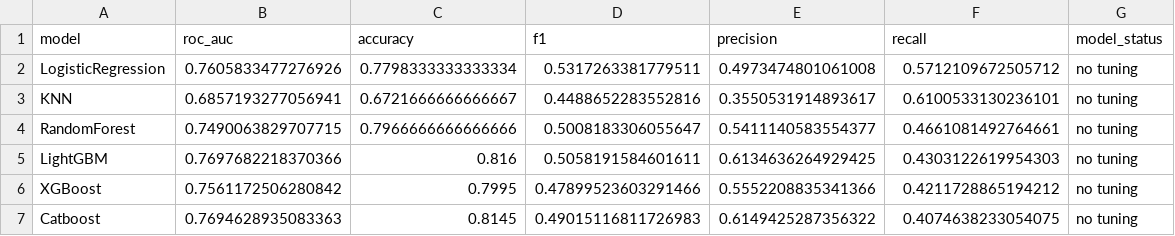
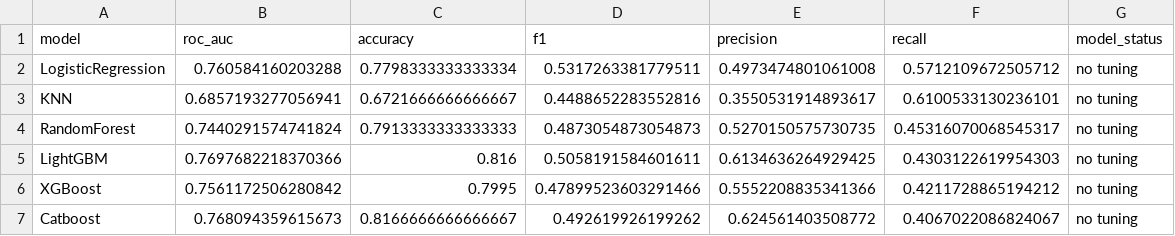
Before and after one commit to niimo753/credit-card-default-prediction-taiwan, a CSV file: output/csv/phase_2/testing_notune.csv (was output/csv/phase_2/notune_result_testing.csv), drawn as a sheet.

```diff
--- a/output/csv/phase_2/notune_result_testing.csv
+++ b/output/csv/phase_2/testing_notune.csv
@@ -1,7 +1,7 @@
 model,roc_auc,accuracy,f1,precision,recall,model_status
-LogisticRegression,0.7605833477276926,0.7798333333333334,0.5317263381779511,0.4973474801061008,0.5712109672505712,no tuning
+LogisticRegression,0.760584160203288,0.7798333333333334,0.5317263381779511,0.4973474801061008,0.5712109672505712,no tuning
 KNN,0.6857193277056941,0.6721666666666667,0.4488652283552816,0.3550531914893617,0.6100533130236101,no tuning
-RandomForest,0.7490063829707715,0.7966666666666666,0.5008183306055647,0.5411140583554377,0.4661081492764661,no tuning
+RandomForest,0.7440291574741824,0.7913333333333333,0.4873054873054873,0.5270150575730735,0.45316070068545317,no tuning
 LightGBM,0.7697682218370366,0.816,0.5058191584601611,0.6134636264929425,0.4303122619954303,no tuning
 XGBoost,0.7561172506280842,0.7995,0.47899523603291466,0.5552208835341366,0.4211728865194212,no tuning
-Catboost,0.7694628935083363,0.8145,0.49015116811726983,0.6149425287356322,0.4074638233054075,no tuning
+Catboost,0.768094359615673,0.8166666666666667,0.492619926199262,0.624561403508772,0.4067022086824067,no tuning
```
Also changed, not shown: notebooks/catboost_info/learn_error.tsv, notebooks/catboost_info/time_left.tsv, 10 other files.
